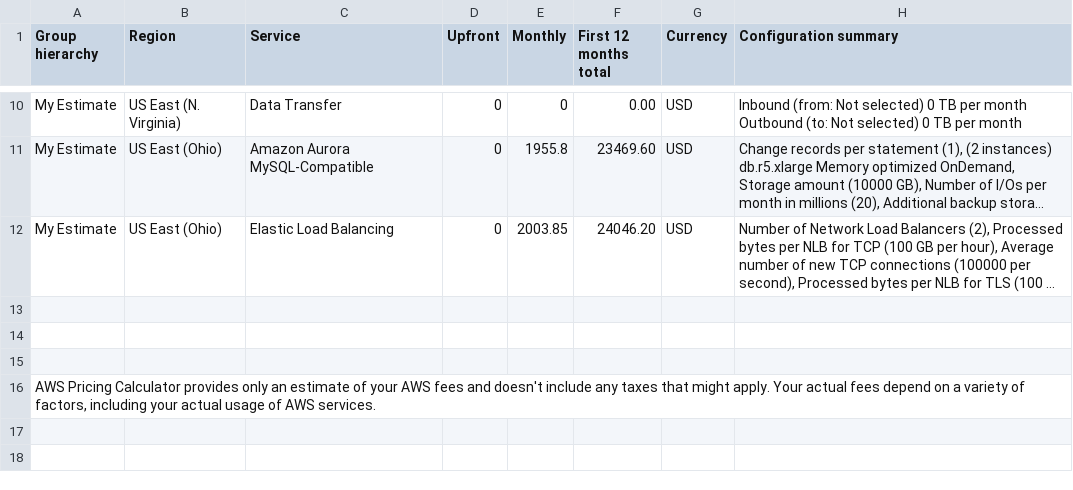
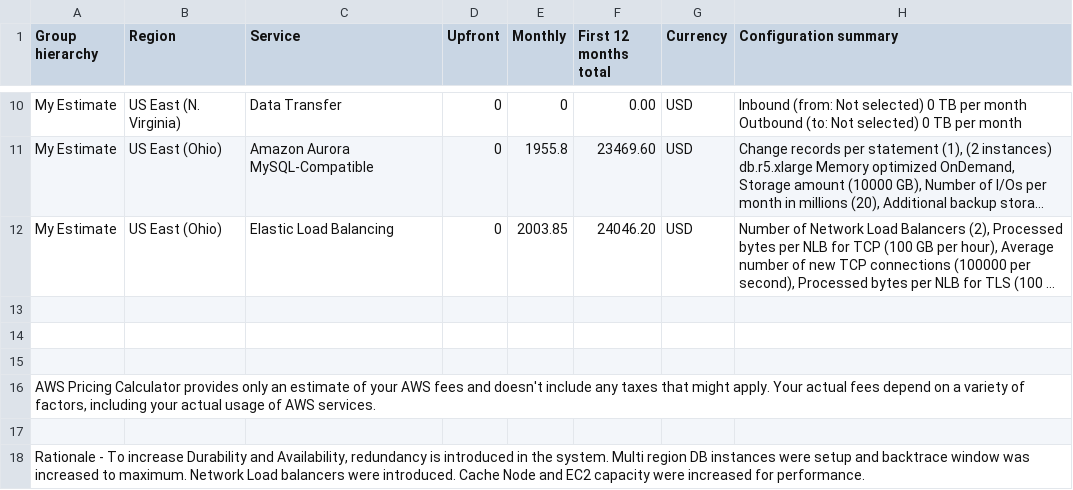
Before and after one commit to PrateekParihar/cand-c2-project, a CSV file: Screenshots_and_CSVs/Increased_Cost_Estimate.csv, drawn as a sheet; only a part is shown, gaps mark what is left out; long unchanged cells end in …; the diff names each change by its address in the sheet, - before the commit and + after, or states it on an @@ line.

```diff
--- a/Screenshots_and_CSVs/Increased_Cost_Estimate.csv
+++ b/Screenshots_and_CSVs/Increased_Cost_Estimate.csv
+row 17: (empty)
+row 18: Rationale - To increase Durability and Availability, redundancy is introduced in the system. Multi region DB instances were setup and backtrace window was increased to maximum. Network Load balancers were introduced. Cache Node and EC2 capacity were increased for performance.
```
Also changed, not shown: Screenshots_and_CSVs/Reduced_Cost_Estimate.csv.
